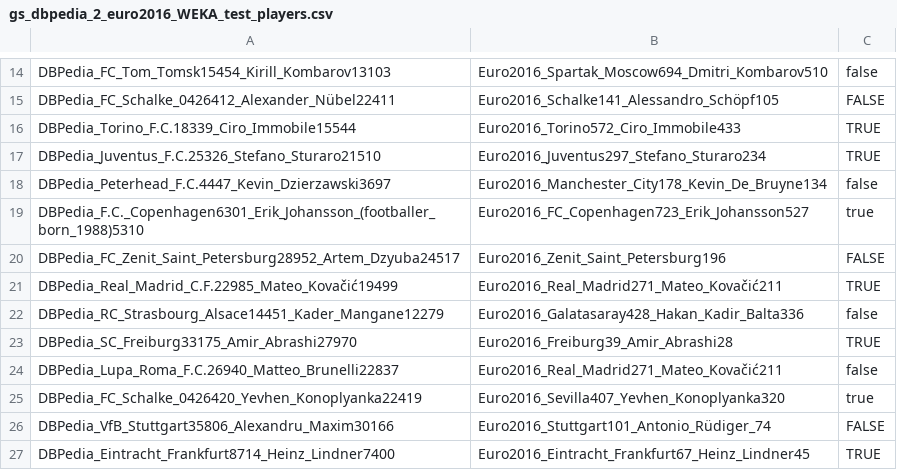
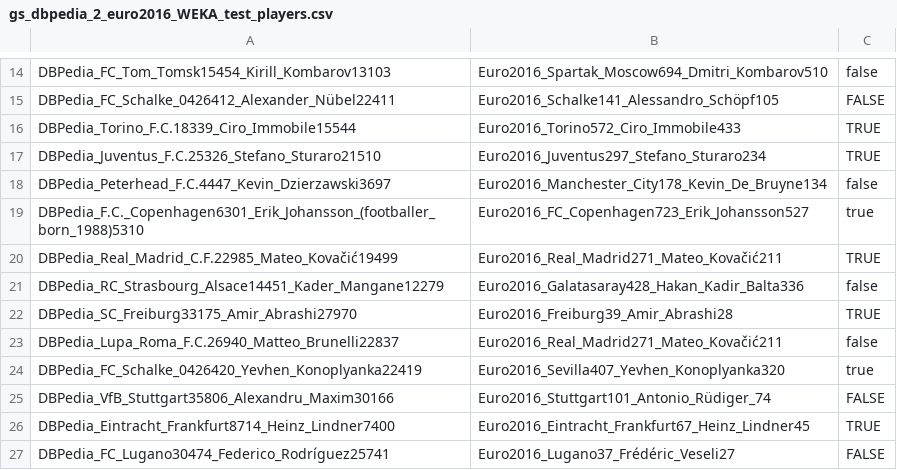
Before and after one commit to WebDataIntegrationProject/SoccerIdentityResolution, a CSV file: data/goldstandard/completeGoldstandard/gs_dbpedia_2_euro2016_WEKA_test_players.csv, drawn as a sheet; only a part is shown, gaps mark what is left out; the shorter side is filled out with more unchanged rows.

```diff
--- a/data/goldstandard/completeGoldstandard/gs_dbpedia_2_euro2016_WEKA_test_players.csv
+++ b/data/goldstandard/completeGoldstandard/gs_dbpedia_2_euro2016_WEKA_test_players.csv
@@ -19,3 +19,2 @@ DBPedia_Peterhead_F.C.4447_Kevin_Dzierzawski3697,Euro2016_Manchester_City178_Kev
 DBPedia_F.C._Copenhagen6301_Erik_Johansson_(footballer_born_1988)5310,Euro2016_FC_Copenhagen723_Erik_Johansson527,true
-DBPedia_FC_Zenit_Saint_Petersburg28952_Artem_Dzyuba24517,Euro2016_Zenit_Saint_Petersburg196,FALSE
 DBPedia_Real_Madrid_C.F.22985_Mateo_Kovačić19499,Euro2016_Real_Madrid271_Mateo_Kovačić211,TRUE
```
Also changed, not shown: data/goldstandard/completeGoldstandard/gs_dbpedia_2_euro2016_WEKA_training_players.csv, 12 other files.
